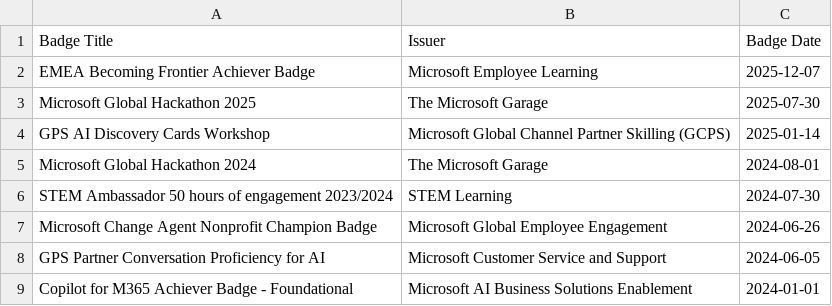
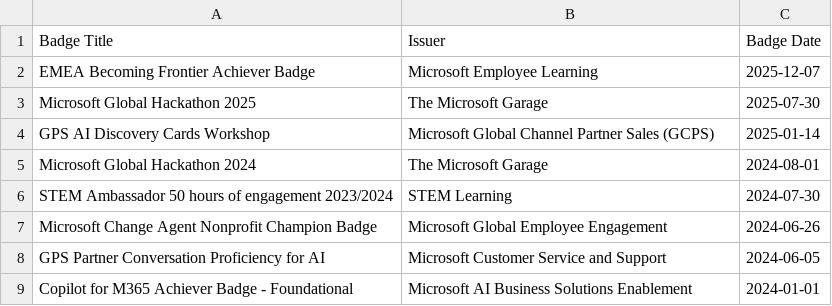
Before and after one commit to guygregory/exam-timeline, a CSV file: credly_badges.csv, drawn as a sheet; only a part is shown.

```diff
--- a/credly_badges.csv
+++ b/credly_badges.csv
@@ -3,3 +3,3 @@ EMEA Becoming Frontier Achiever Badge,Microsoft Employee Learning,2025-12-07
 Microsoft Global Hackathon 2025,The Microsoft Garage,2025-07-30
-GPS AI Discovery Cards Workshop,Microsoft Global Channel Partner Skilling (GCPS),2025-01-14
+GPS AI Discovery Cards Workshop,Microsoft Global Channel Partner Sales (GCPS),2025-01-14
 Microsoft Global Hackathon 2024,The Microsoft Garage,2024-08-01
```
Also changed, not shown: 1 other file.
